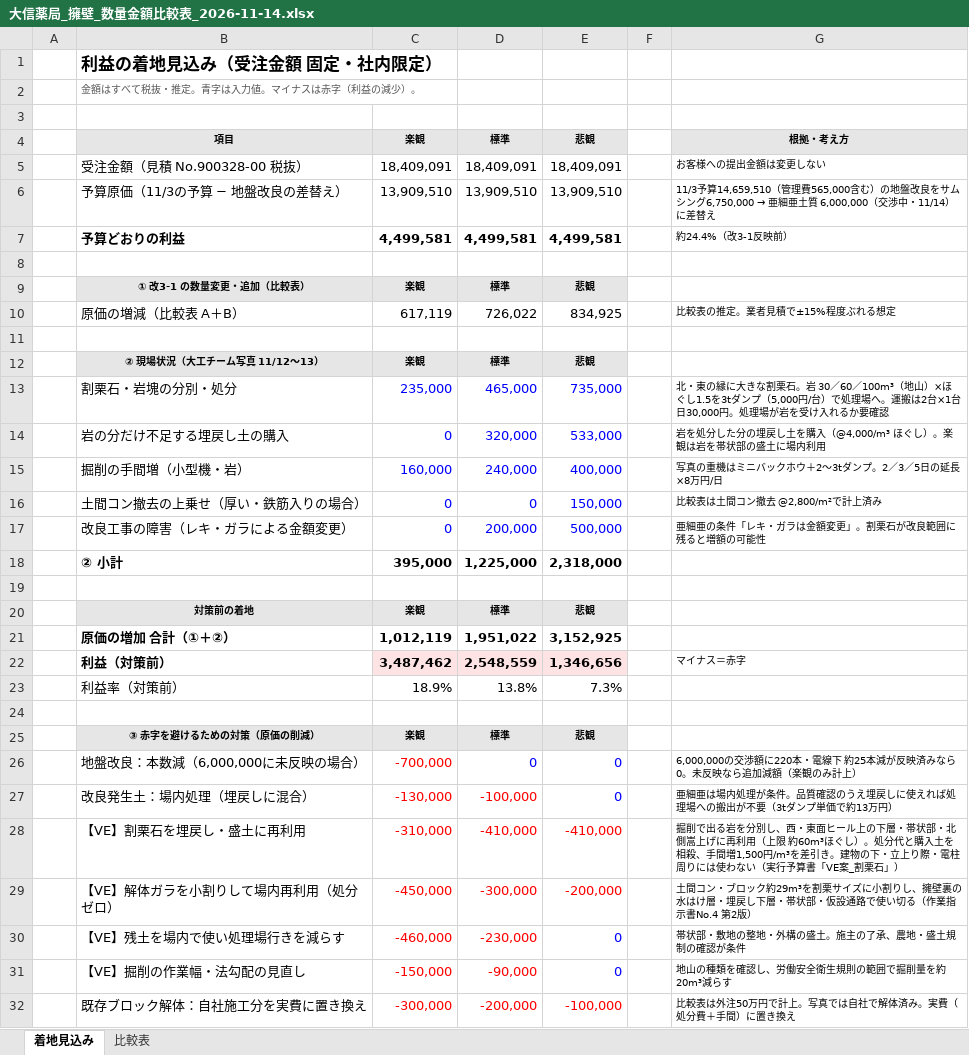
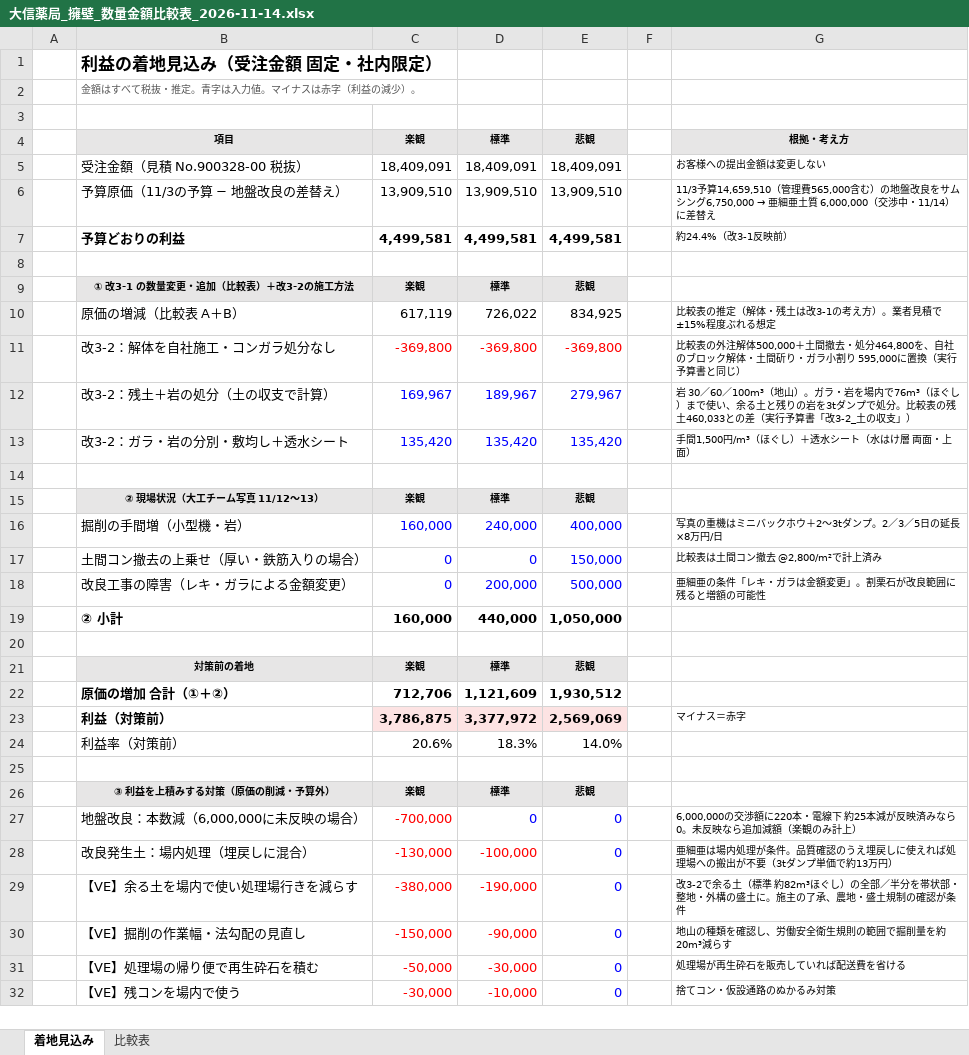
Before and after one commit to kenichihazemoto-byte/sns-automation-app, an Excel workbook: handover/daishin_youheki/schedule/大信薬局_擁壁_数量金額比較表_2026-11-14.xlsx, sheet 着地見込み, drawn as a sheet; only a part is shown; values as stored, in another font and other column widths than the file's, no borders; removed rows and columns are numbered as before the commit, all else as after; the diff covers the shown part only; the diff names each change by its address in the sheet, - before the commit and + after, or states it on an @@ line.

```diff
--- a/handover/daishin_youheki/schedule/大信薬局_擁壁_数量金額比較表_2026-11-14.xlsx (sheet 着地見込み)
+++ b/handover/daishin_youheki/schedule/大信薬局_擁壁_数量金額比較表_2026-11-14.xlsx (sheet 着地見込み)
-B9 (項目): ① 改3-1 の数量変更・追加（比較表）
+B9 (項目): ① 改3-1 の数量変更・追加（比較表）＋改3-2の施工方法
-G10 (根拠・考え方): 比較表の推定。業者見積で±15%程度ぶれる想定
+G10 (根拠・考え方): 比較表の推定（解体・残土は改3-1の考え方）。業者見積で±15%程度ぶれる想定
+row 11:  | 改3-2：解体を自社施工・コンガラ処分なし | -369,800 | -369,800 | -369,800 |  | 比較表の外注解体500,000＋土間撤去・処分464,800を、自社のブロック解体・土間斫り・ガラ小割り 595,000に置換（実行予算書と同じ）
+row 12:  | 改3-2：残土＋岩の処分（土の収支で計算） | 169,967 | 189,967 | 279,967 |  | 岩 30／60／100m³（地山）。ガラ・岩を場内で76m³（ほぐし）まで使い、余る土と残りの岩を3tダンプで処分。比較表の残土460,033との差（実行予算書「改3-2_土の収支」）
+row 13:  | 改3-2：ガラ・岩の分別・敷均し＋透水シート | 135,420 | 135,420 | 135,420 |  | 手間1,500円/m³（ほぐし）＋透水シート（水はけ層 両面・上面）
-row 13:  | 割栗石・岩塊の分別・処分 | 235,000 | 465,000 | 735,000 |  | 北・東の縁に大きな割栗石。岩 30／60／100m³（地山）×ほぐし1.5を3tダンプ（5,000円/台）で処理場へ。運搬は2台×1台日30,000円。処理場が岩を受け入れるか要確認
-row 14:  | 岩の分だけ不足する埋戻し土の購入 | 0 | 320,000 | 533,000 |  | 岩を処分した分の埋戻し土を購入（@4,000/m³ ほぐし）。楽観は岩を帯状部の盛土に場内利用
-C19 (楽観): 395,000
+C19 (楽観): 160,000
-D19 (標準): 1,225,000
+D19 (標準): 440,000
-E19 (悲観): 2,318,000
+E19 (悲観): 1,050,000
-C22 (楽観): 1,012,119
+C22 (楽観): 712,706
-D22 (標準): 1,951,022
+D22 (標準): 1,121,609
-E22 (悲観): 3,152,925
+E22 (悲観): 1,930,512
-C23 (楽観): 3,487,462
+C23 (楽観): 3,786,875
-D23 (標準): 2,548,559
+D23 (標準): 3,377,972
-E23 (悲観): 1,346,656
+E23 (悲観): 2,569,069
-C24 (楽観): 18.9%
+C24 (楽観): 20.6%
-D24 (標準): 13.8%
+D24 (標準): 18.3%
-E24 (悲観): 7.3%
+E24 (悲観): 14.0%
-B26 (項目): ③ 赤字を避けるための対策（原価の削減）
+B26 (項目): ③ 利益を上積みする対策（原価の削減・予算外）
-row 28:  | 【VE】割栗石を埋戻し・盛土に再利用 | -310,000 | -410,000 | -410,000 |  | 掘削で出る岩を分別し、西・東面ヒール上の下層・帯状部・北側嵩上げに再利用（上限 約60m³ほぐし）。処分代と購入土を相殺、手間増1,500円/m³を差引き。建物の下・立上り際・電柱周りには使わない（実行予算書「VE案_割栗石」）
-row 29:  | 【VE】解体ガラを小割りして場内再利用（処分ゼロ） | -450,000 | -300,000 | -200,000 |  | 土間コン・ブロック約29m³を割栗サイズに小割りし、擁壁裏の水はけ層・埋戻し下層・帯状部・仮設通路で使い切る（作業指示書No.4 第2版）
-row 30:  | 【VE】残土を場内で使い処理場行きを減らす | -460,000 | -230,000 | 0 |  | 帯状部・敷地の整地・外構の盛土。施主の了承、農地・盛土規制の確認が条件
+row 29:  | 【VE】余る土を場内で使い処理場行きを減らす | -380,000 | -190,000 | 0 |  | 改3-2で余る土（標準 約82m³ほぐし）の全部／半分を帯状部・整地・外構の盛土に。施主の了承、農地・盛土規制の確認が条件
-row 32:  | 既存ブロック解体：自社施工分を実費に置き換え | -300,000 | -200,000 | -100,000 |  | 比較表は外注50万円で計上。写真では自社で解体済み。実費（処分費＋手間）に置き換え
+row 31:  | 【VE】処理場の帰り便で再生砕石を積む | -50,000 | -30,000 | 0 |  | 処理場が再生砕石を販売していれば配送費を省ける
+row 32:  | 【VE】残コンを場内で使う | -30,000 | -10,000 | 0 |  | 捨てコン・仮設通路のぬかるみ対策
```
Also changed, not shown: 1 added row, 10 edited cells and cell formats elsewhere in this sheet, handover/daishin_youheki/schedule/大信薬局糸島_擁壁_実行予算書_改3-2_2026-11-14.xlsx, 1 other file.
